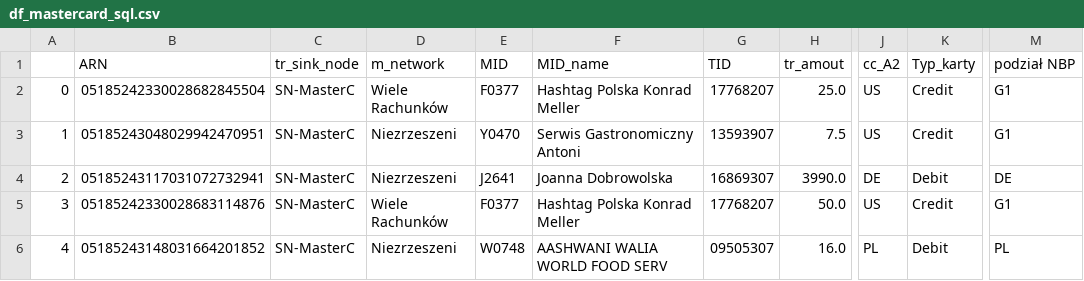
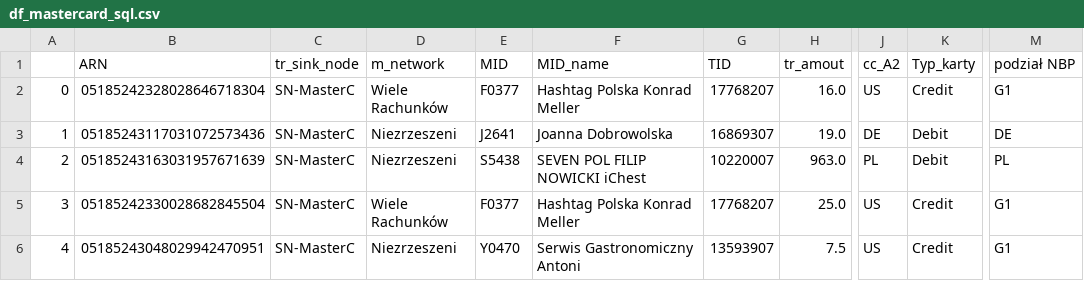
Before and after one commit to kanies89/nbp_automate, a CSV file: temp/2023_2/df_mastercard_sql.csv, drawn as a sheet; only a part is shown, gaps mark what is left out; the diff covers the shown part only; the diff names each change by its address in the sheet, - before the commit and + after, or states it on an @@ line.

```diff
--- a/temp/2023_2/df_mastercard_sql.csv
+++ b/temp/2023_2/df_mastercard_sql.csv
-B2 (ARN): 05185242330028682845504
+B2 (ARN): 05185242328028646718304
-H2 (tr_amout): 25.0
+H2 (tr_amout): 16.0
-B3 (ARN): 05185243048029942470951
+B3 (ARN): 05185243117031072573436
-E3 (MID): Y0470
+E3 (MID): J2641
-F3 (MID_name): Serwis Gastronomiczny Antoni
+F3 (MID_name): Joanna Dobrowolska
-G3 (TID): 13593907
+G3 (TID): 16869307
-H3 (tr_amout): 7.5
+H3 (tr_amout): 19.0
-J3 (cc_A2): US
+J3 (cc_A2): DE
-K3 (Typ_karty): Credit
+K3 (Typ_karty): Debit
-M3 (podział NBP): G1
+M3 (podział NBP): DE
-B4 (ARN): 05185243117031072732941
+B4 (ARN): 05185243163031957671639
-E4 (MID): J2641
+E4 (MID): S5438
-F4 (MID_name): Joanna Dobrowolska
+F4 (MID_name): SEVEN POL FILIP NOWICKI iChest
-G4 (TID): 16869307
+G4 (TID): 10220007
-H4 (tr_amout): 3990.0
+H4 (tr_amout): 963.0
-J4 (cc_A2): DE
+J4 (cc_A2): PL
-M4 (podział NBP): DE
+M4 (podział NBP): PL
-B5 (ARN): 05185242330028683114876
+B5 (ARN): 05185242330028682845504
-H5 (tr_amout): 50.0
+H5 (tr_amout): 25.0
-B6 (ARN): 05185243148031664201852
+B6 (ARN): 05185243048029942470951
-E6 (MID): W0748
+E6 (MID): Y0470
-F6 (MID_name): AASHWANI WALIA WORLD FOOD SERV
+F6 (MID_name): Serwis Gastronomiczny Antoni
-G6 (TID): 09505307
+G6 (TID): 13593907
-H6 (tr_amout): 16.0
+H6 (tr_amout): 7.5
-J6 (cc_A2): PL
+J6 (cc_A2): US
-K6 (Typ_karty): Debit
+K6 (Typ_karty): Credit
-M6 (podział NBP): PL
+M6 (podział NBP): G1
```
Also changed, not shown: 139 edited cells elsewhere in this file, temp/2023_2/df_mastercard_fraud_data.csv, 20 other files.
